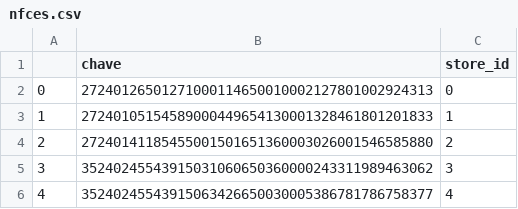
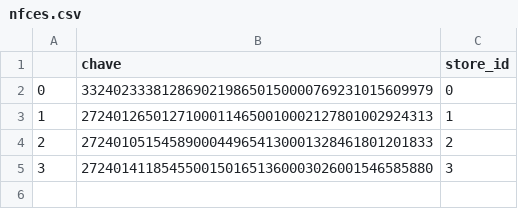
Before and after one commit to jgoriasilva/nfs, a CSV file: nfces.csv, drawn as a sheet.

```diff
--- a/nfces.csv
+++ b/nfces.csv
@@ -1,6 +1,5 @@
 ,chave,store_id
-0,27240126501271000114650010002127801002924313,0
-1,27240105154589000449654130001328461801201833,1
-2,27240141185455001501651360003026001546585880,2
-3,35240245543915031060650360000243311989463062,3
-4,35240245543915063426650030005386781786758377,4
+0,33240233381286902198650150000769231015609979,0
+1,27240126501271000114650010002127801002924313,1
+2,27240105154589000449654130001328461801201833,2
+3,27240141185455001501651360003026001546585880,3
```
Also changed, not shown: purchases.csv, stores.csv, 2 other files.
